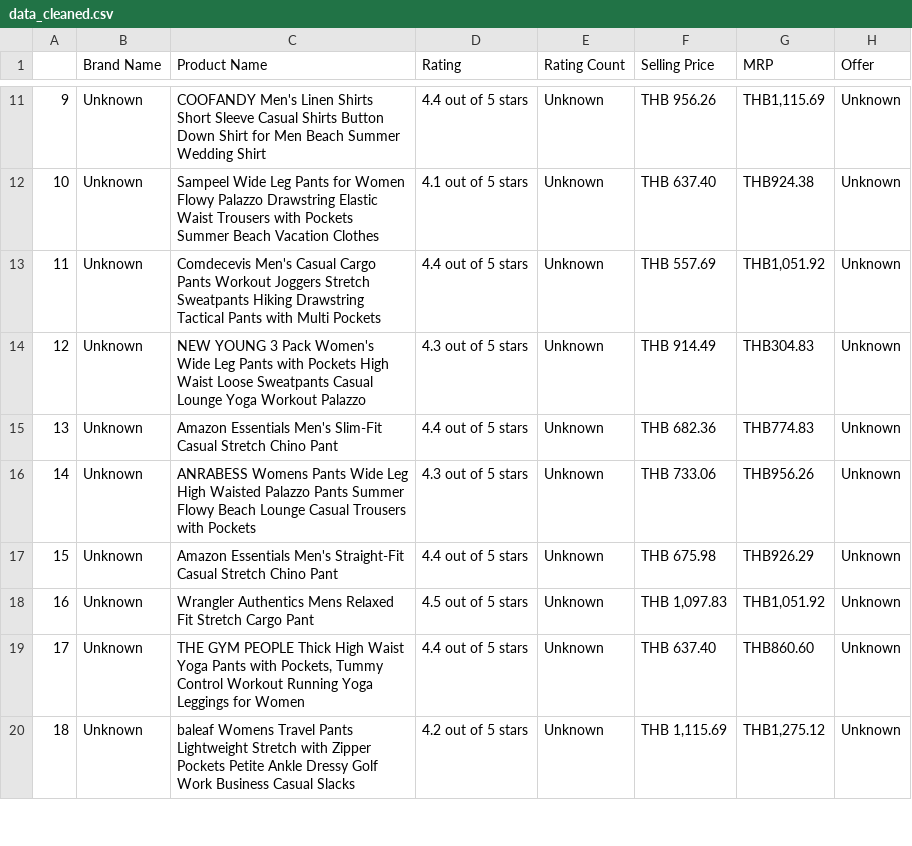
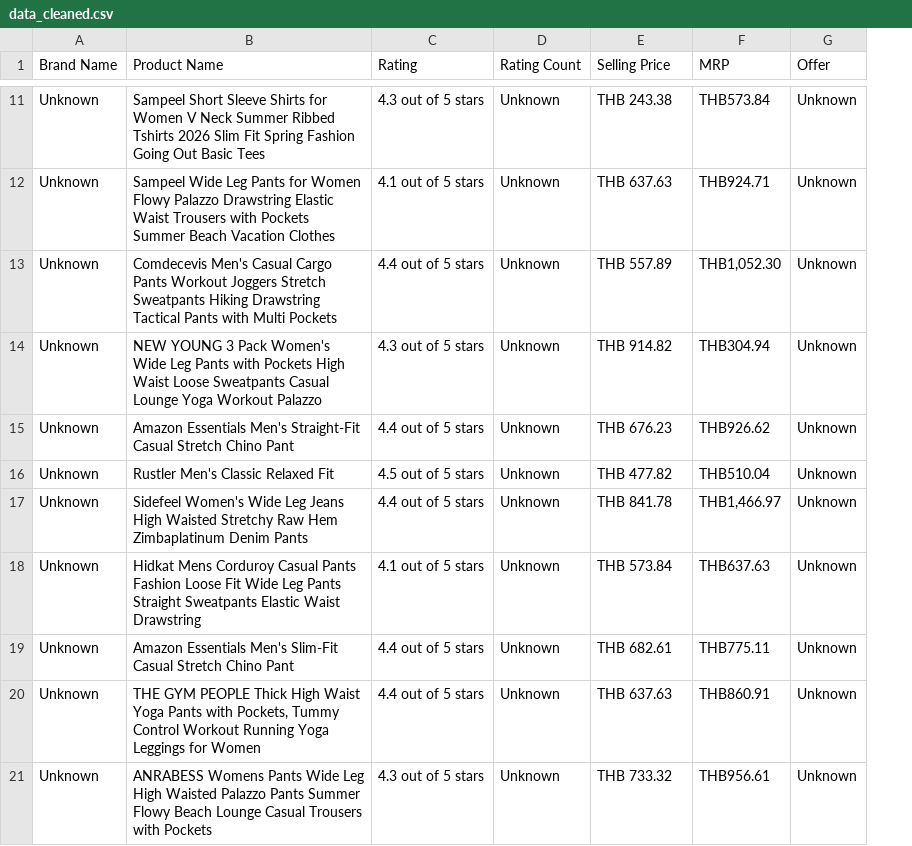
Before and after one commit to Chain361/Ecommerce-Chatbot-Project, a CSV file: artifacts/data_cleaned.csv, drawn as a sheet; only a part is shown, gaps mark what is left out; removed rows and columns are numbered as before the commit, all else as after; the diff covers the shown part only; the diff names each change by its address in the sheet, - before the commit and + after, or states it on an @@ line.

```diff
--- a/artifacts/data_cleaned.csv
+++ b/artifacts/data_cleaned.csv
-column A, rows 11-20: 9 | 10 | 11 | 12 | 13 | 14 | 15 | 16 | 17 | 18
-B11 (Product Name): COOFANDY Men's Linen Shirts Short Sleeve Casual Shirts Button Down Shirt for Men Beach Summer Wedding Shirt
+B11 (Product Name): Sampeel Short Sleeve Shirts for Women V Neck Summer Ribbed Tshirts 2026 Slim Fit Spring Fashion Going Out Basic Tees
-C11 (Rating): 4.4 out of 5 stars
+C11 (Rating): 4.3 out of 5 stars
-E11 (Selling Price): THB 956.26
+E11 (Selling Price): THB 243.38
-F11 (MRP): THB1,115.69
+F11 (MRP): THB573.84
-E12 (Selling Price): THB 637.40
+E12 (Selling Price): THB 637.63
-F12 (MRP): THB924.38
+F12 (MRP): THB924.71
-E13 (Selling Price): THB 557.69
+E13 (Selling Price): THB 557.89
-F13 (MRP): THB1,051.92
+F13 (MRP): THB1,052.30
-E14 (Selling Price): THB 914.49
+E14 (Selling Price): THB 914.82
-F14 (MRP): THB304.83
+F14 (MRP): THB304.94
-B15 (Product Name): …Essentials Men's Slim-Fit Casual Stretch…
+B15 (Product Name): …Essentials Men's Straight-Fit Casual Stretch…
-E15 (Selling Price): THB 682.36
+E15 (Selling Price): THB 676.23
-F15 (MRP): THB774.83
+F15 (MRP): THB926.62
+row 16: Unknown | Rustler Men's Classic Relaxed Fit | 4.5 out of 5 stars | Unknown | THB 477.82 | THB510.04 | Unknown
-B17 (Product Name): ANRABESS Womens Pants Wide Leg High Waisted Palazzo Pants Summer Flowy Beach Lounge Casual Trousers with Pockets
+B17 (Product Name): Sidefeel Women's Wide Leg Jeans High Waisted Stretchy Raw Hem Zimbaplatinum Denim Pants
-C17 (Rating): 4.3 out of 5 stars
+C17 (Rating): 4.4 out of 5 stars
-E17 (Selling Price): THB 733.06
+E17 (Selling Price): THB 841.78
-F17 (MRP): THB956.26
+F17 (MRP): THB1,466.97
-B18 (Product Name): Amazon Essentials Men's Straight-Fit Casual Stretch Chino Pant
+B18 (Product Name): Hidkat Mens Corduroy Casual Pants Fashion Loose Fit Wide Leg Pants Straight Sweatpants Elastic Waist Drawstring
-C18 (Rating): 4.4 out of 5 stars
+C18 (Rating): 4.1 out of 5 stars
-E18 (Selling Price): THB 675.98
+E18 (Selling Price): THB 573.84
-F18 (MRP): THB926.29
+F18 (MRP): THB637.63
-B19 (Product Name): Wrangler Authentics Mens Relaxed Fit Stretch Cargo Pant
+B19 (Product Name): Amazon Essentials Men's Slim-Fit Casual Stretch Chino Pant
-C19 (Rating): 4.5 out of 5 stars
+C19 (Rating): 4.4 out of 5 stars
-E19 (Selling Price): THB 1,097.83
+E19 (Selling Price): THB 682.61
-F19 (MRP): THB1,051.92
+F19 (MRP): THB775.11
-E20 (Selling Price): THB 637.40
+E20 (Selling Price): THB 637.63
-F20 (MRP): THB860.60
+F20 (MRP): THB860.91
-B21 (Product Name): baleaf Womens Travel Pants Lightweight Stretch with Zipper Pockets Petite Ankle Dressy Golf Work Business Casual Slacks
+B21 (Product Name): ANRABESS Womens Pants Wide Leg High Waisted Palazzo Pants Summer Flowy Beach Lounge Casual Trousers with Pockets
-C21 (Rating): 4.2 out of 5 stars
+C21 (Rating): 4.3 out of 5 stars
-E21 (Selling Price): THB 1,115.69
+E21 (Selling Price): THB 733.32
-F21 (MRP): THB1,275.12
+F21 (MRP): THB956.61
```
Also changed, not shown: 1 removed row and 62 edited cells elsewhere in this file, data/data.csv, 4 other files.
